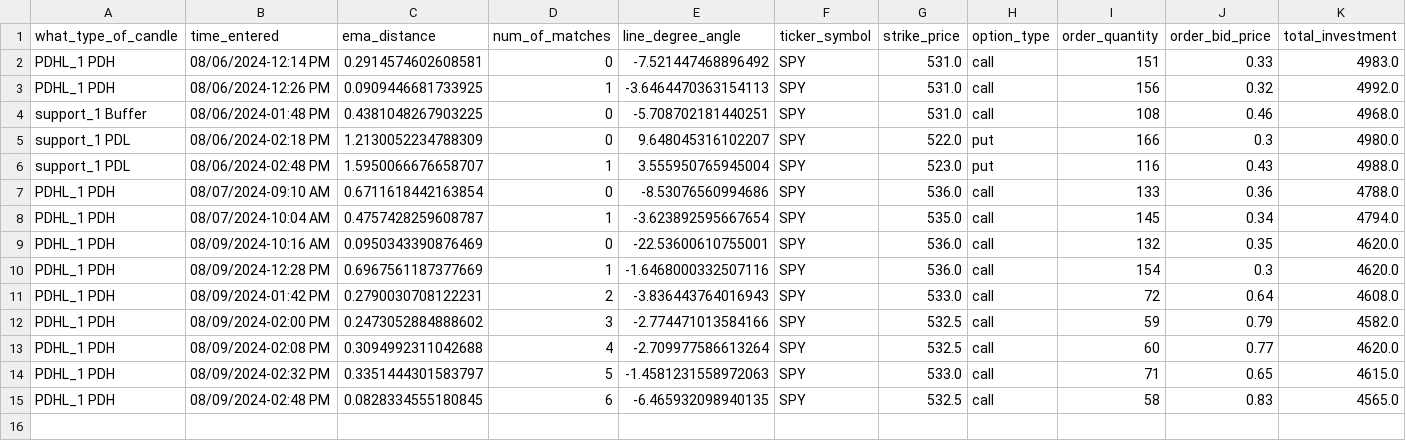
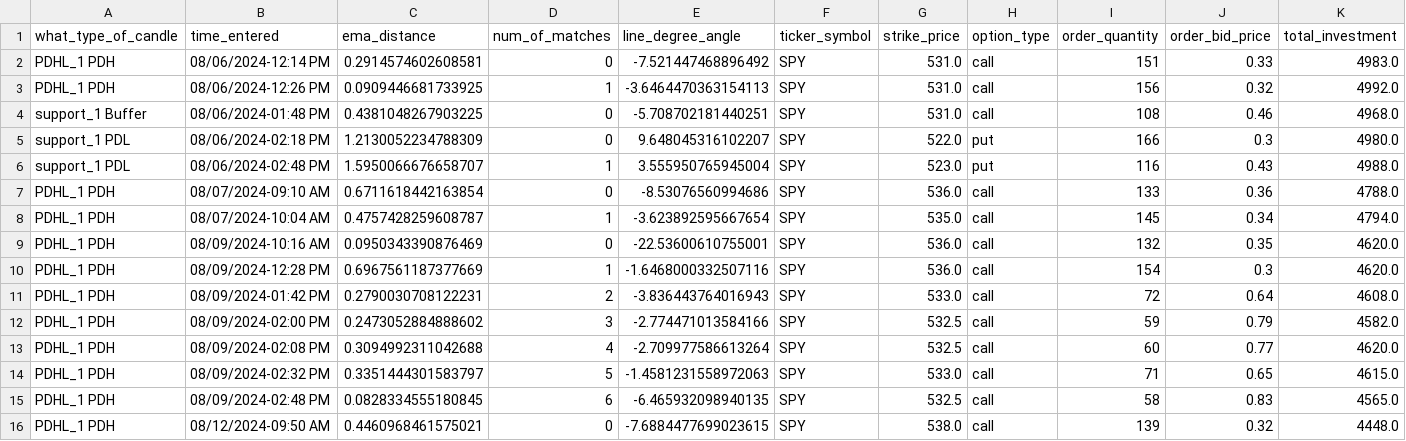
Before and after one commit to Merced3/Flag-Zone-Bot, a CSV file: order_log.csv, drawn as a sheet; only a part is shown; rows hold the shown columns only; the diff names each change by its address in the sheet, - before the commit and + after, or states it on an @@ line.

```diff
--- a/order_log.csv
+++ b/order_log.csv
+row 16: PDHL_1 PDH | 08/12/2024-09:50 AM | 0.4460968461575021 | 0 | -7.6884477699023615 | SPY | 538.0 | call | 139 | 0.32 | 4448.0
```
Also changed, not shown: 5 other files.
